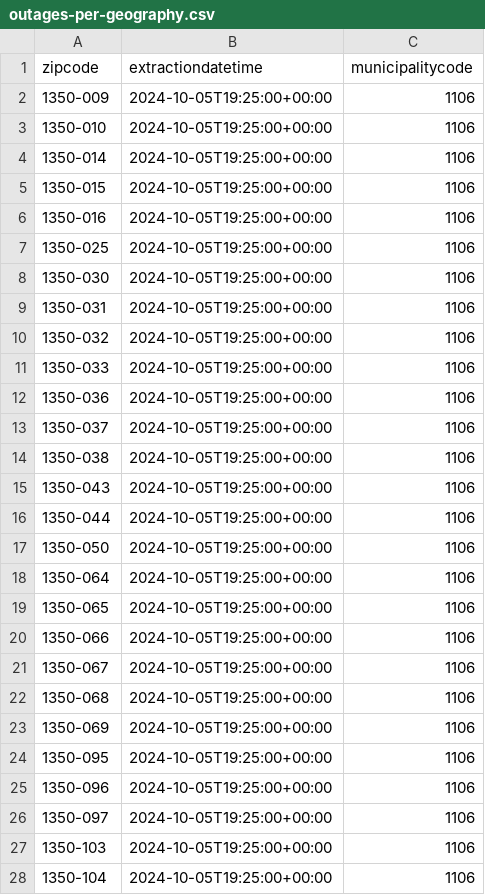
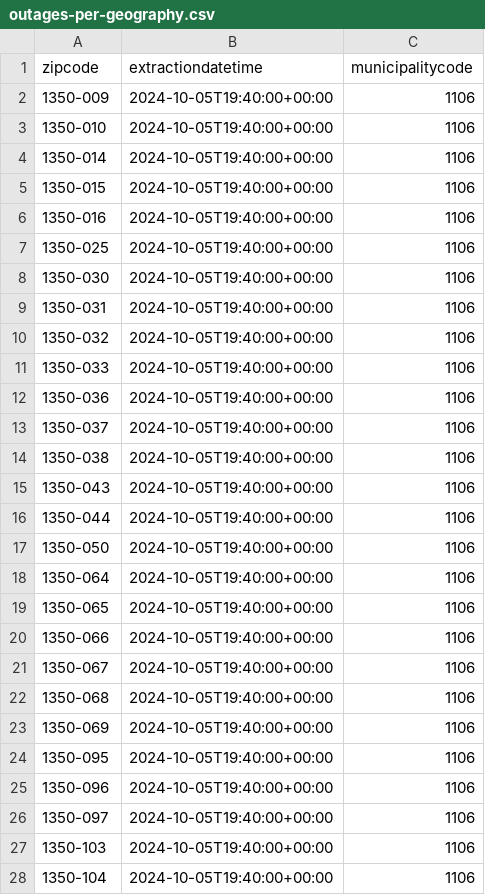
Before and after one commit to pmaf/scrape-power-outages-portugal, a CSV file: outages-per-geography.csv, drawn as a sheet; only a part is shown; the diff covers the shown part only.

```diff
--- a/outages-per-geography.csv
+++ b/outages-per-geography.csv
@@ -1,28 +1,28 @@
 zipcode,extractiondatetime,municipalitycode
-1350-009,2024-10-05T19:25:00+00:00,1106
-1350-010,2024-10-05T19:25:00+00:00,1106
-1350-014,2024-10-05T19:25:00+00:00,1106
-1350-015,2024-10-05T19:25:00+00:00,1106
-1350-016,2024-10-05T19:25:00+00:00,1106
-1350-025,2024-10-05T19:25:00+00:00,1106
-1350-030,2024-10-05T19:25:00+00:00,1106
-1350-031,2024-10-05T19:25:00+00:00,1106
-1350-032,2024-10-05T19:25:00+00:00,1106
-1350-033,2024-10-05T19:25:00+00:00,1106
-1350-036,2024-10-05T19:25:00+00:00,1106
-1350-037,2024-10-05T19:25:00+00:00,1106
-1350-038,2024-10-05T19:25:00+00:00,1106
-1350-043,2024-10-05T19:25:00+00:00,1106
-1350-044,2024-10-05T19:25:00+00:00,1106
-1350-050,2024-10-05T19:25:00+00:00,1106
-1350-064,2024-10-05T19:25:00+00:00,1106
-1350-065,2024-10-05T19:25:00+00:00,1106
-1350-066,2024-10-05T19:25:00+00:00,1106
-1350-067,2024-10-05T19:25:00+00:00,1106
-1350-068,2024-10-05T19:25:00+00:00,1106
-1350-069,2024-10-05T19:25:00+00:00,1106
-1350-095,2024-10-05T19:25:00+00:00,1106
-1350-096,2024-10-05T19:25:00+00:00,1106
-1350-097,2024-10-05T19:25:00+00:00,1106
-1350-103,2024-10-05T19:25:00+00:00,1106
-1350-104,2024-10-05T19:25:00+00:00,1106
+1350-009,2024-10-05T19:40:00+00:00,1106
+1350-010,2024-10-05T19:40:00+00:00,1106
+1350-014,2024-10-05T19:40:00+00:00,1106
+1350-015,2024-10-05T19:40:00+00:00,1106
+1350-016,2024-10-05T19:40:00+00:00,1106
+1350-025,2024-10-05T19:40:00+00:00,1106
+1350-030,2024-10-05T19:40:00+00:00,1106
+1350-031,2024-10-05T19:40:00+00:00,1106
+1350-032,2024-10-05T19:40:00+00:00,1106
+1350-033,2024-10-05T19:40:00+00:00,1106
+1350-036,2024-10-05T19:40:00+00:00,1106
+1350-037,2024-10-05T19:40:00+00:00,1106
+1350-038,2024-10-05T19:40:00+00:00,1106
+1350-043,2024-10-05T19:40:00+00:00,1106
+1350-044,2024-10-05T19:40:00+00:00,1106
+1350-050,2024-10-05T19:40:00+00:00,1106
+1350-064,2024-10-05T19:40:00+00:00,1106
+1350-065,2024-10-05T19:40:00+00:00,1106
+1350-066,2024-10-05T19:40:00+00:00,1106
+1350-067,2024-10-05T19:40:00+00:00,1106
+1350-068,2024-10-05T19:40:00+00:00,1106
+1350-069,2024-10-05T19:40:00+00:00,1106
+1350-095,2024-10-05T19:40:00+00:00,1106
+1350-096,2024-10-05T19:40:00+00:00,1106
+1350-097,2024-10-05T19:40:00+00:00,1106
+1350-103,2024-10-05T19:40:00+00:00,1106
+1350-104,2024-10-05T19:40:00+00:00,1106
```
Also changed, not shown: 16 added rows and 47 edited cells elsewhere in this file, 1 other file.
